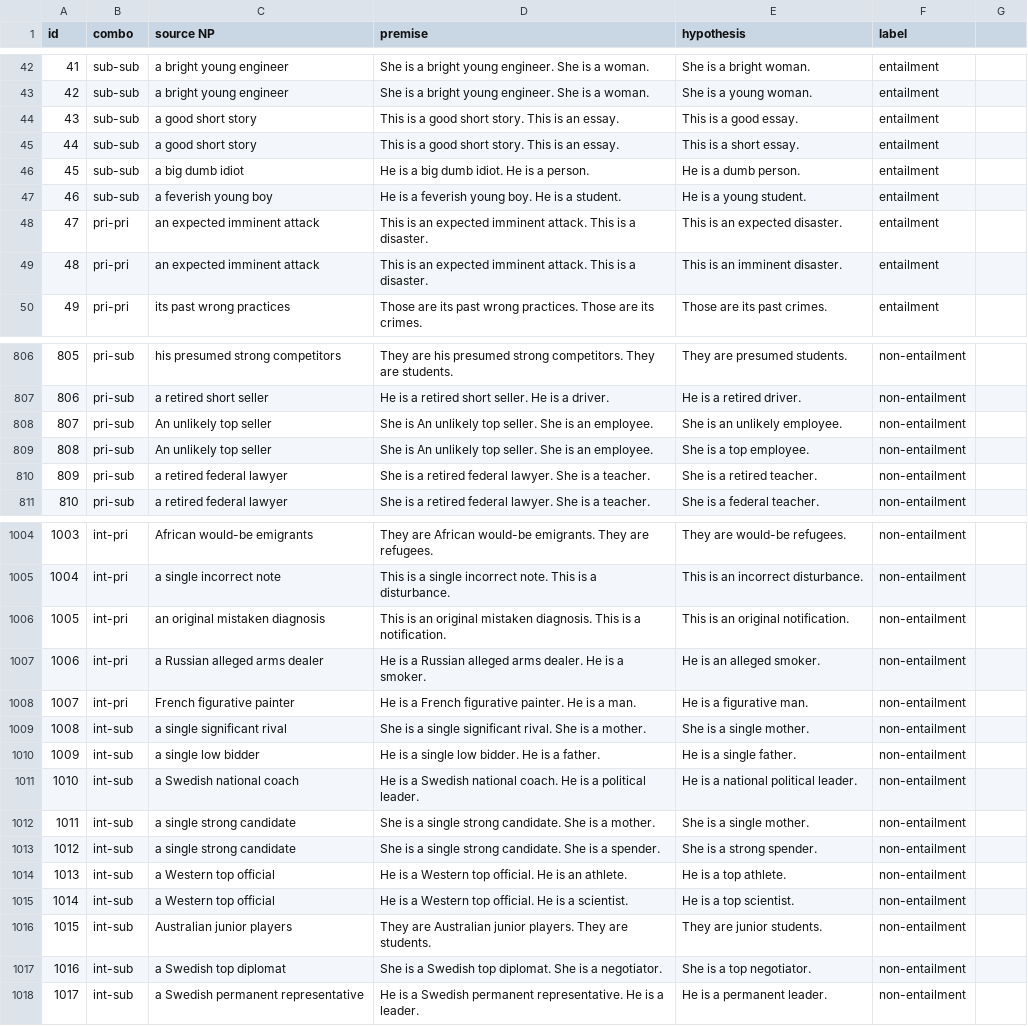
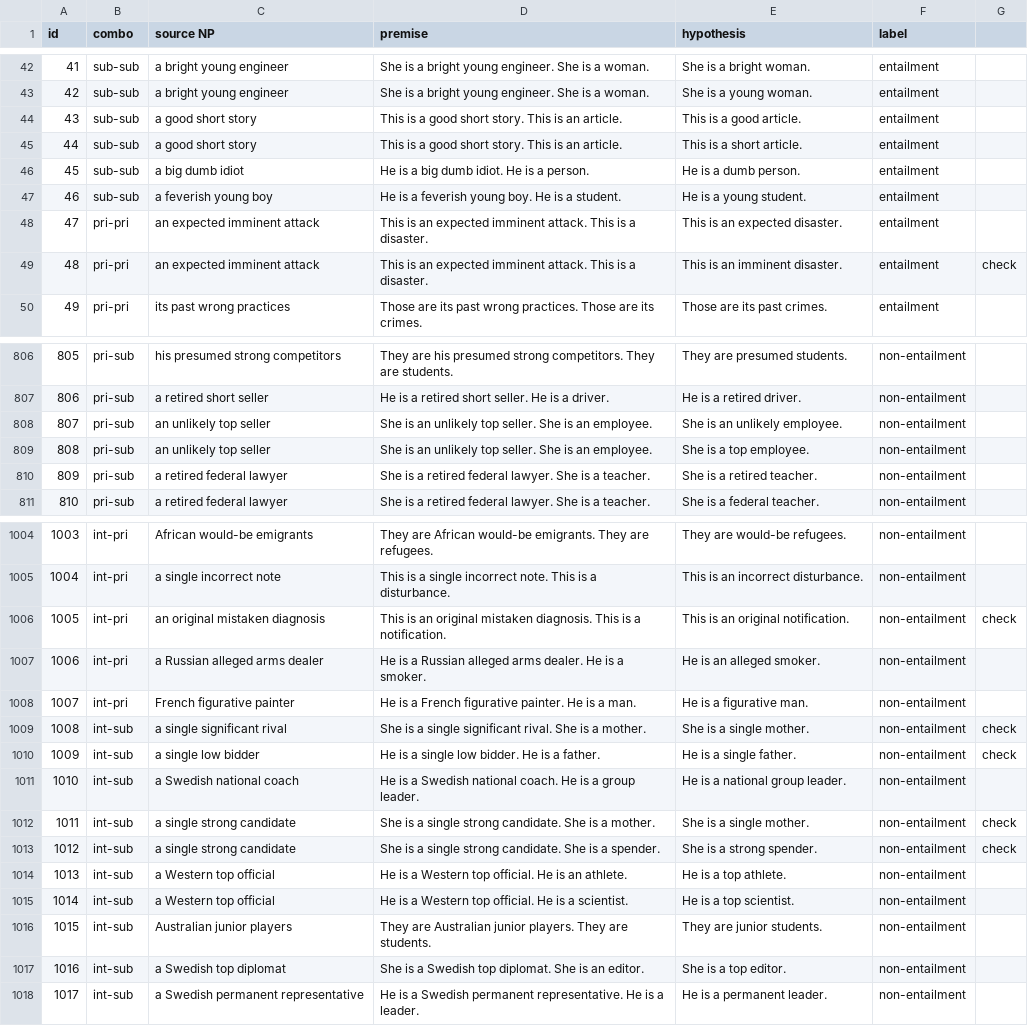
Before and after one commit to veronica320/Recursive-NPs, a CSV file: data/RNPC/tasks/MPTE.csv, drawn as a sheet; only a part is shown, gaps mark what is left out; the diff covers the shown part only.

Commit message:
MPTE reviewed

```diff
--- a/data/RNPC/tasks/MPTE.csv
+++ b/data/RNPC/tasks/MPTE.csv
@@ -44,2 +44,2 @@ id,combo,source NP,premise,hypothesis,label
-43,sub-sub,a good short story,This is a good short story. This is an essay.,This is a good essay.,entailment
-44,sub-sub,a good short story,This is a good short story. This is an essay.,This is a short essay.,entailment
+43,sub-sub,a good short story,This is a good short story. This is an article.,This is a good article.,entailment,
+44,sub-sub,a good short story,This is a good short story. This is an article.,This is a short article.,entailment,
@@ -49 +49 @@ id,combo,source NP,premise,hypothesis,label
-48,pri-pri,an expected imminent attack,This is an expected imminent attack. This is a disaster.,This is an imminent disaster.,entailment
+48,pri-pri,an expected imminent attack,This is an expected imminent attack. This is a disaster.,This is an imminent disaster.,entailment,check
@@ -808,2 +808,2 @@ id,combo,source NP,premise,hypothesis,label
-807,pri-sub,An unlikely top seller,She is An unlikely top seller. She is an employee.,She is an unlikely employee.,non-entailment
-808,pri-sub,An unlikely top seller,She is An unlikely top seller. She is an employee.,She is a top employee.,non-entailment
+807,pri-sub,an unlikely top seller,She is an unlikely top seller. She is an employee.,She is an unlikely employee.,non-entailment,
+808,pri-sub,an unlikely top seller,She is an unlikely top seller. She is an employee.,She is a top employee.,non-entailment,
@@ -1006 +1006 @@ id,combo,source NP,premise,hypothesis,label
-1005,int-pri,an original mistaken diagnosis,This is an original mistaken diagnosis. This is a notification.,This is an original notification.,non-entailment
+1005,int-pri,an original mistaken diagnosis,This is an original mistaken diagnosis. This is a notification.,This is an original notification.,non-entailment,check
@@ -1009,5 +1009,5 @@ id,combo,source NP,premise,hypothesis,label
-1008,int-sub,a single significant rival,She is a single significant rival. She is a mother.,She is a single mother.,non-entailment
-1009,int-sub,a single low bidder,He is a single low bidder. He is a father.,He is a single father.,non-entailment
-1010,int-sub,a Swedish national coach,He is a Swedish national coach. He is a political leader.,He is a national political leader.,non-entailment
-1011,int-sub,a single strong candidate,She is a single strong candidate. She is a mother.,She is a single mother.,non-entailment
-1012,int-sub,a single strong candidate,She is a single strong candidate. She is a spender.,She is a strong spender.,non-entailment
+1008,int-sub,a single significant rival,She is a single significant rival. She is a mother.,She is a single mother.,non-entailment,check
+1009,int-sub,a single low bidder,He is a single low bidder. He is a father.,He is a single father.,non-entailment,check
+1010,int-sub,a Swedish national coach,He is a Swedish national coach. He is a group leader.,He is a national group leader.,non-entailment,
+1011,int-sub,a single strong candidate,She is a single strong candidate. She is a mother.,She is a single mother.,non-entailment,check
+1012,int-sub,a single strong candidate,She is a single strong candidate. She is a spender.,She is a strong spender.,non-entailment,check
@@ -1017 +1017 @@ id,combo,source NP,premise,hypothesis,label
-1016,int-sub,a Swedish top diplomat,She is a Swedish top diplomat. She is a negotiator.,She is a top negotiator.,non-entailment
+1016,int-sub,a Swedish top diplomat,She is a Swedish top diplomat. She is an editor.,She is a top editor.,non-entailment,
```
Also changed, not shown: 81 edited cells elsewhere in this file.
